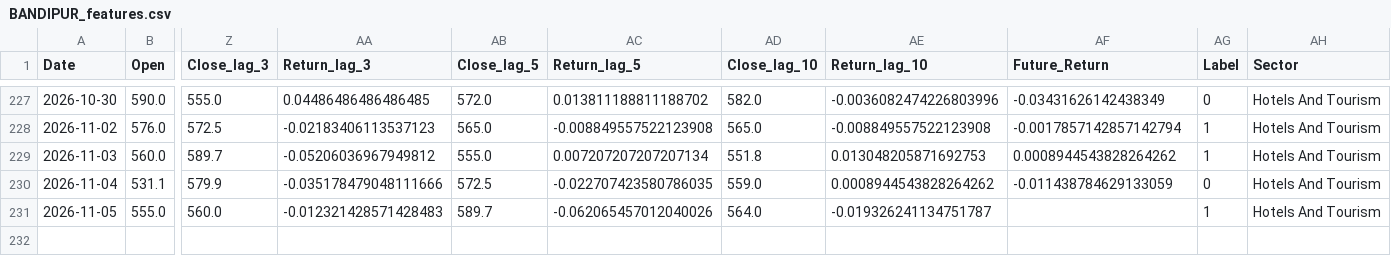
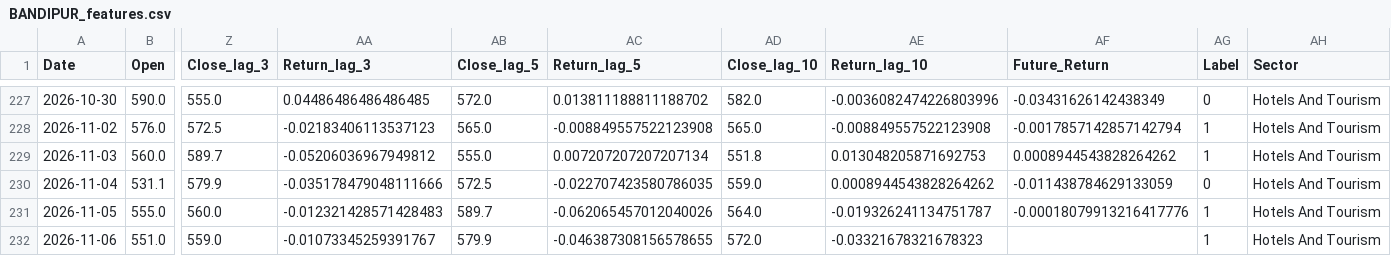
Before and after one commit to roshanpandey-1/Nepal-Stock-Market-Predictor-Dashboard, a CSV file: deploy_data/processed/BANDIPUR_features.csv, drawn as a sheet; only a part is shown, gaps mark what is left out; rows hold the shown columns only; the diff names each change by its address in the sheet, - before the commit and + after, or states it on an @@ line.

```diff
--- a/deploy_data/processed/BANDIPUR_features.csv
+++ b/deploy_data/processed/BANDIPUR_features.csv
-AF231 (Future_Return): (empty)
+AF231 (Future_Return): -0.00018079913216417776
+row 232: 2026-11-06 | 551.0 | 559.0 | -0.01073345259391767 | 579.9 | -0.046387308156578655 | 572.0 | -0.03321678321678323 |  | 1 | Hotels And Tourism
```
Also changed, not shown: deploy_data/processed/EHPL_features.csv, deploy_data/processed/HHL_features.csv, 18 other files.
